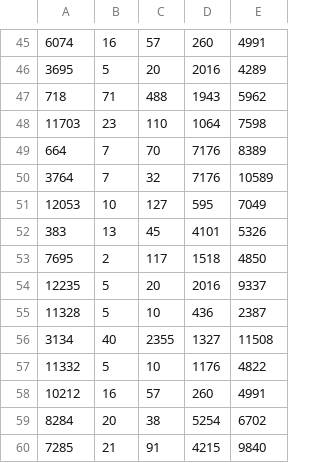
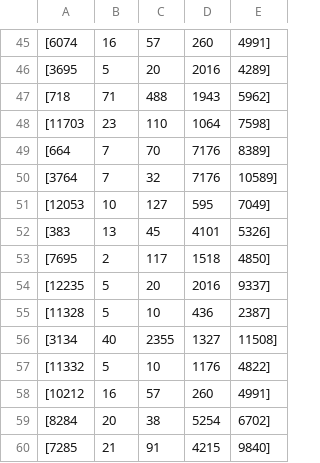
Before and after one commit to iihoo/gradukoodit, a CSV file: grouptypes/groups_3+2.csv, drawn as a sheet; only a part is shown, gaps mark what is left out; the diff covers the shown part only; the diff names each change by its address in the sheet, - before the commit and + after, or states it on an @@ line.

```diff
--- a/grouptypes/groups_3+2.csv
+++ b/grouptypes/groups_3+2.csv
-A45: 6074
+A45: [6074
-E45: 4991
+E45: 4991]
-A46: 3695
+A46: [3695
-E46: 4289
+E46: 4289]
-A47: 718
+A47: [718
-E47: 5962
+E47: 5962]
-A48: 11703
+A48: [11703
-E48: 7598
+E48: 7598]
-A49: 664
+A49: [664
-E49: 8389
+E49: 8389]
-A50: 3764
+A50: [3764
-E50: 10589
+E50: 10589]
-A51: 12053
+A51: [12053
-E51: 7049
+E51: 7049]
-A52: 383
+A52: [383
-E52: 5326
+E52: 5326]
-A53: 7695
+A53: [7695
-E53: 4850
+E53: 4850]
-A54: 12235
+A54: [12235
-E54: 9337
+E54: 9337]
-A55: 11328
+A55: [11328
-E55: 2387
+E55: 2387]
-A56: 3134
+A56: [3134
-E56: 11508
+E56: 11508]
-A57: 11332
+A57: [11332
-E57: 4822
+E57: 4822]
-A58: 10212
+A58: [10212
-E58: 4991
+E58: 4991]
-A59: 8284
+A59: [8284
-E59: 6702
+E59: 6702]
-A60: 7285
+A60: [7285
-E60: 9840
+E60: 9840]
```
Also changed, not shown: 1 added row and 112 edited cells elsewhere in this file, grouptypes/groups_4+1.csv, grouptypes/groups_dissimilar.csv.
